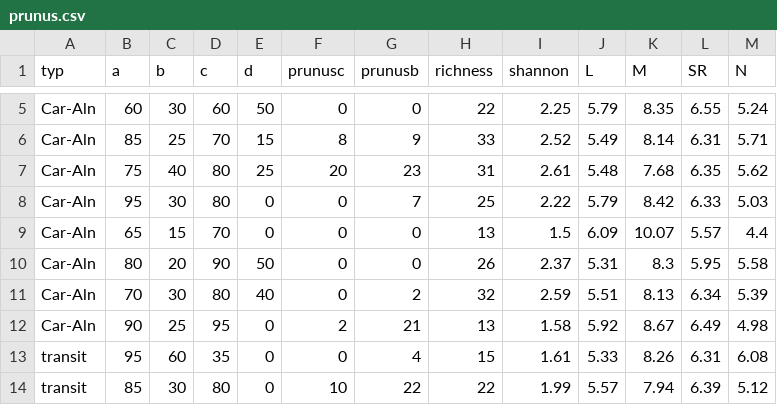
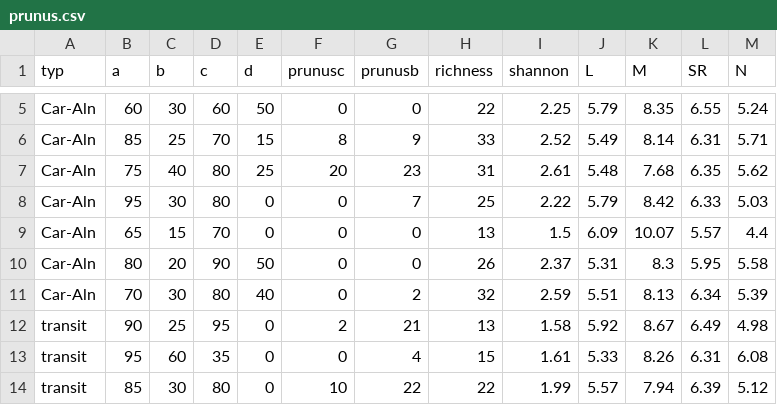
Before and after one commit to mkdyderski/BSS, a CSV file: datasety/prunus.csv, drawn as a sheet; only a part is shown, gaps mark what is left out.

```diff
--- a/datasety/prunus.csv
+++ b/datasety/prunus.csv
@@ -11,3 +11,3 @@ Car-Aln;80;20;90;50;0;0;26;2.37;5.31;8.3;5.95;5.58
 Car-Aln;70;30;80;40;0;2;32;2.59;5.51;8.13;6.34;5.39
-Car-Aln;90;25;95;0;2;21;13;1.58;5.92;8.67;6.49;4.98
+transit;90;25;95;0;2;21;13;1.58;5.92;8.67;6.49;4.98
 transit;95;60;35;0;0;4;15;1.61;5.33;8.26;6.31;6.08
```
Also changed, not shown: 28 other files.
